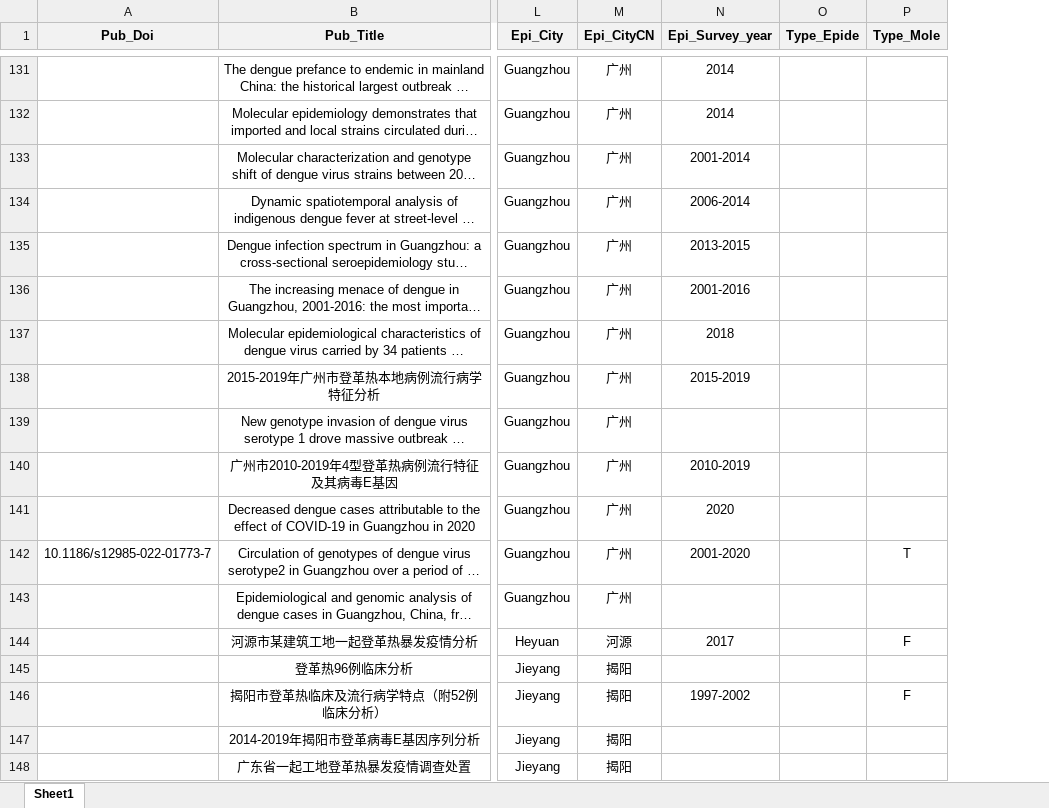
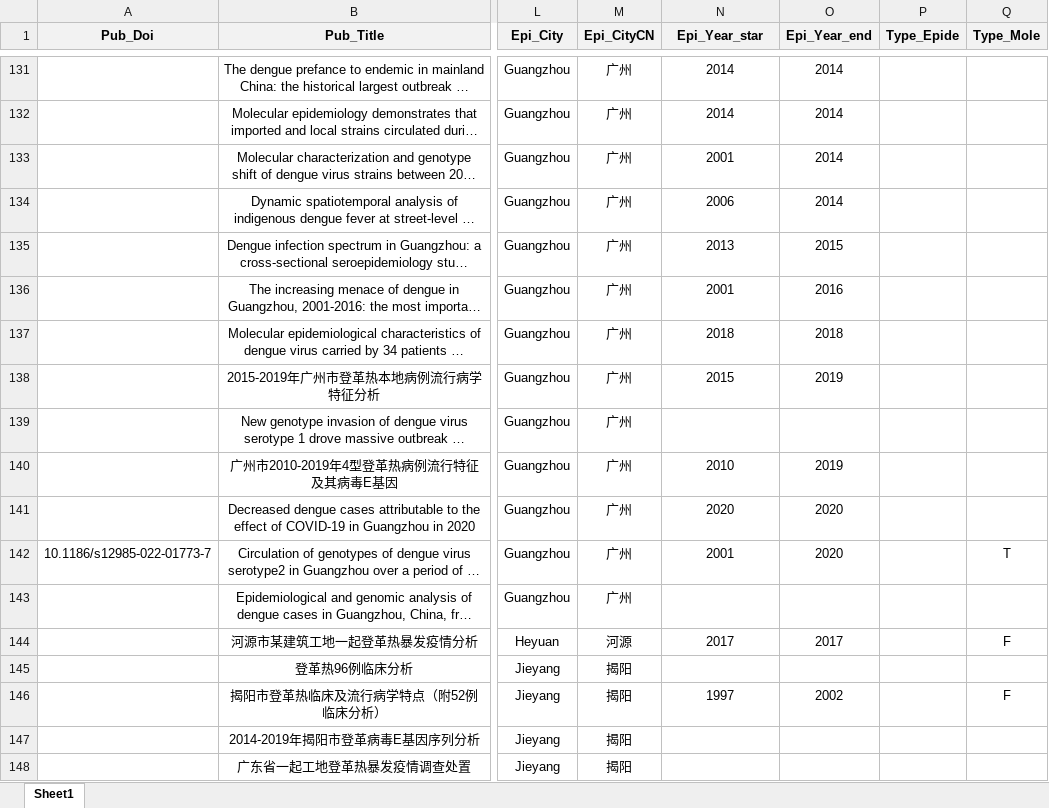
Before and after one commit to GuoXiang9399/GISDDrRef, an Excel workbook: GISDDrRef.xlsx, sheet Sheet1, drawn as a sheet; only a part is shown, gaps mark what is left out; long unchanged cells end in …; values as stored, in another font and other column widths than the file's, no borders; the diff covers the shown part only; the diff names each change by its address in the sheet, - before the commit and + after, or states it on an @@ line.

```diff
--- a/GISDDrRef.xlsx (sheet Sheet1)
+++ b/GISDDrRef.xlsx (sheet Sheet1)
+column O (Epi_Year_end), rows 131-146: 2014 | 2014 | 2014 | 2014 | 2015 | 2016 | 2018 | 2019 |  | 2019 | 2020 | 2020 |  | 2017 |  | 2002
-N1: Epi_Survey_year
+N1: Epi_Year_star
-N133 (Epi_Year_star): 2001-2014
+N133 (Epi_Year_star): 2001
-N134 (Epi_Year_star): 2006-2014
+N134 (Epi_Year_star): 2006
-N135 (Epi_Year_star): 2013-2015
+N135 (Epi_Year_star): 2013
-N136 (Epi_Year_star): 2001-2016
+N136 (Epi_Year_star): 2001
-N138 (Epi_Year_star): 2015-2019
+N138 (Epi_Year_star): 2015
-N140 (Epi_Year_star): 2010-2019
+N140 (Epi_Year_star): 2010
-N142 (Epi_Year_star): 2001-2020
+N142 (Epi_Year_star): 2001
-N146 (Epi_Year_star): 1997-2002
+N146 (Epi_Year_star): 1997
```
Also changed, not shown: 121 edited cells elsewhere in this sheet, 3 other files.
